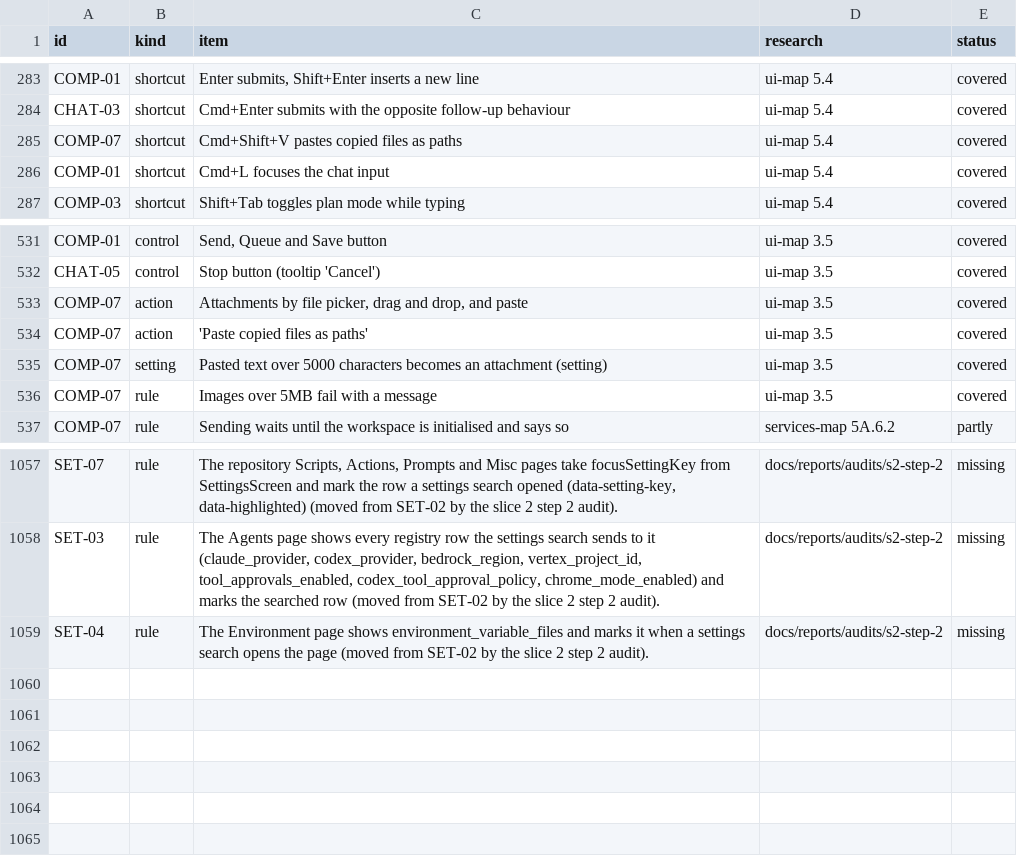
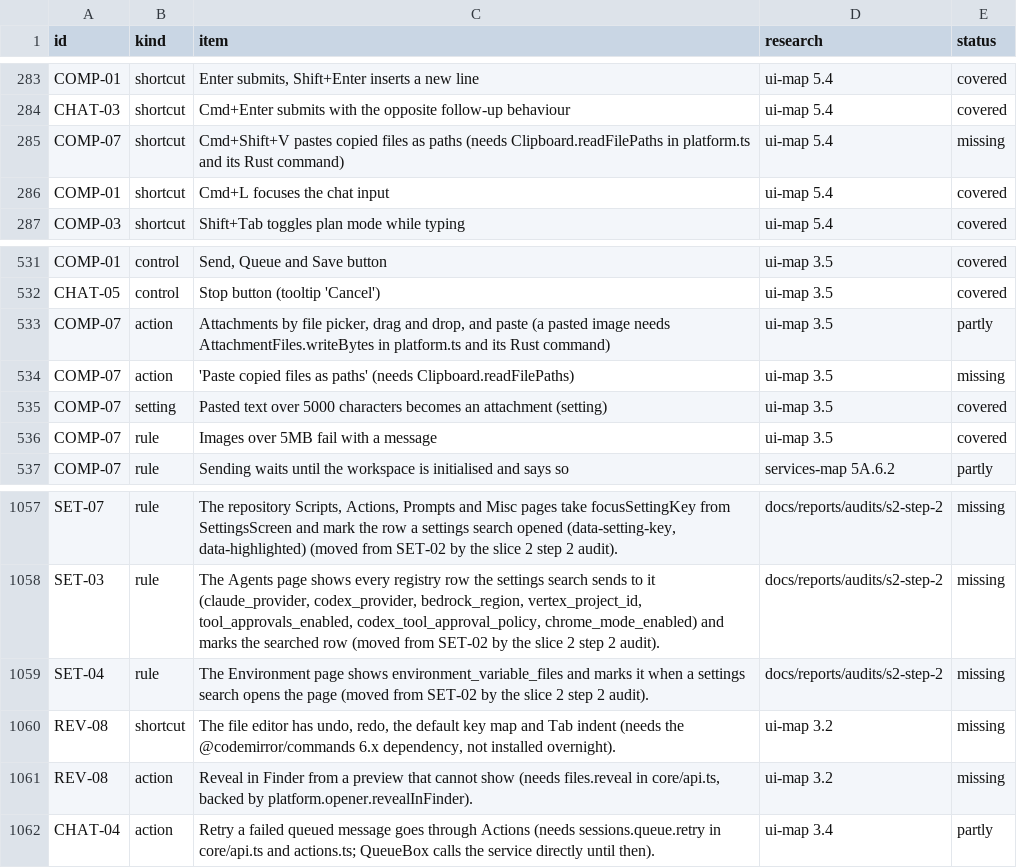
Before and after one commit to jahala/conducted, a TSV file: docs/plans/items/ui.tsv, drawn as a sheet; only a part is shown, gaps mark what is left out.

```diff
--- a/docs/plans/items/ui.tsv
+++ b/docs/plans/items/ui.tsv
@@ -284,3 +284,3 @@ COMP-01	shortcut	Enter submits, Shift+Enter inserts a new line	ui-map 5.4	covere
 CHAT-03	shortcut	Cmd+Enter submits with the opposite follow-up behaviour	ui-map 5.4	covered
-COMP-07	shortcut	Cmd+Shift+V pastes copied files as paths	ui-map 5.4	covered
+COMP-07	shortcut	Cmd+Shift+V pastes copied files as paths (needs Clipboard.readFilePaths in platform.ts and its Rust command)	ui-map 5.4	missing
 COMP-01	shortcut	Cmd+L focuses the chat input	ui-map 5.4	covered
@@ -532,4 +532,4 @@ COMP-01	control	Send, Queue and Save button	ui-map 3.5	covered
 CHAT-05	control	Stop button (tooltip 'Cancel')	ui-map 3.5	covered
-COMP-07	action	Attachments by file picker, drag and drop, and paste	ui-map 3.5	covered
-COMP-07	action	'Paste copied files as paths'	ui-map 3.5	covered
+COMP-07	action	Attachments by file picker, drag and drop, and paste (a pasted image needs AttachmentFiles.writeBytes in platform.ts and its Rust command)	ui-map 3.5	partly
+COMP-07	action	'Paste copied files as paths' (needs Clipboard.readFilePaths)	ui-map 3.5	missing
 COMP-07	setting	Pasted text over 5000 characters becomes an attachment (setting)	ui-map 3.5	covered
@@ -1059 +1059,4 @@ SET-03	rule	The Agents page shows every registry row the settings search sends t
 SET-04	rule	The Environment page shows environment_variable_files and marks it when a settings search opens the page (moved from SET-02 by the slice 2 step 2 audit).	docs/reports/audits/s2-step-2	missing
+REV-08	shortcut	The file editor has undo, redo, the default key map and Tab indent (needs the @codemirror/commands 6.x dependency, not installed overnight).	ui-map 3.2	missing
+REV-08	action	Reveal in Finder from a preview that cannot show (needs files.reveal in core/api.ts, backed by platform.opener.revealInFinder).	ui-map 3.2	missing
+CHAT-04	action	Retry a failed queued message goes through Actions (needs sessions.queue.retry in core/api.ts and actions.ts; QueueBox calls the service directly until then).	ui-map 3.4	partly
```
Also changed, not shown: 3 other files.
